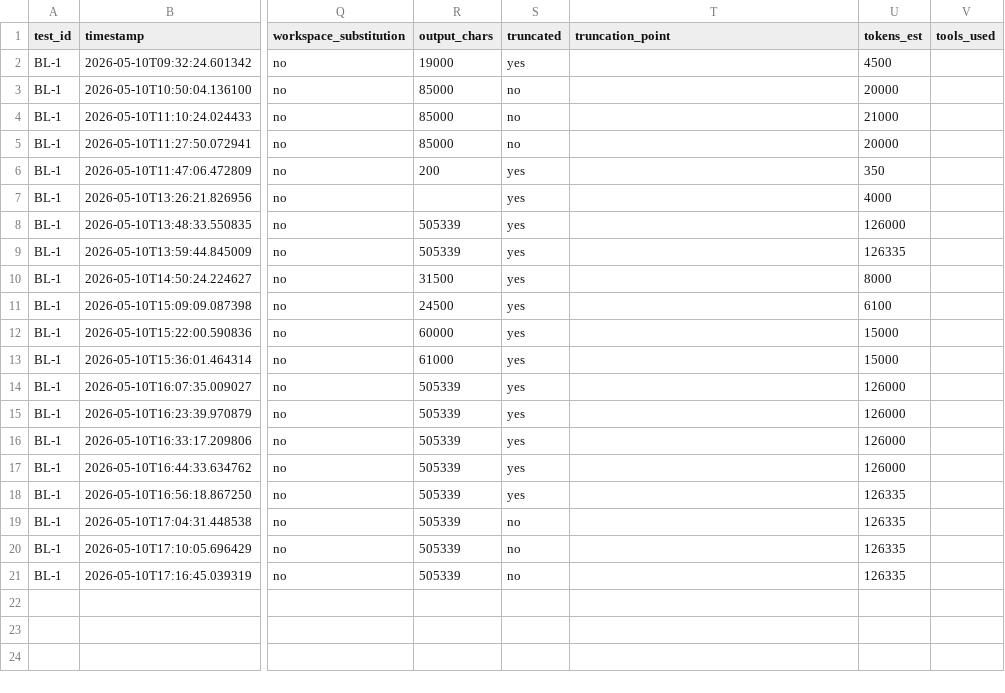
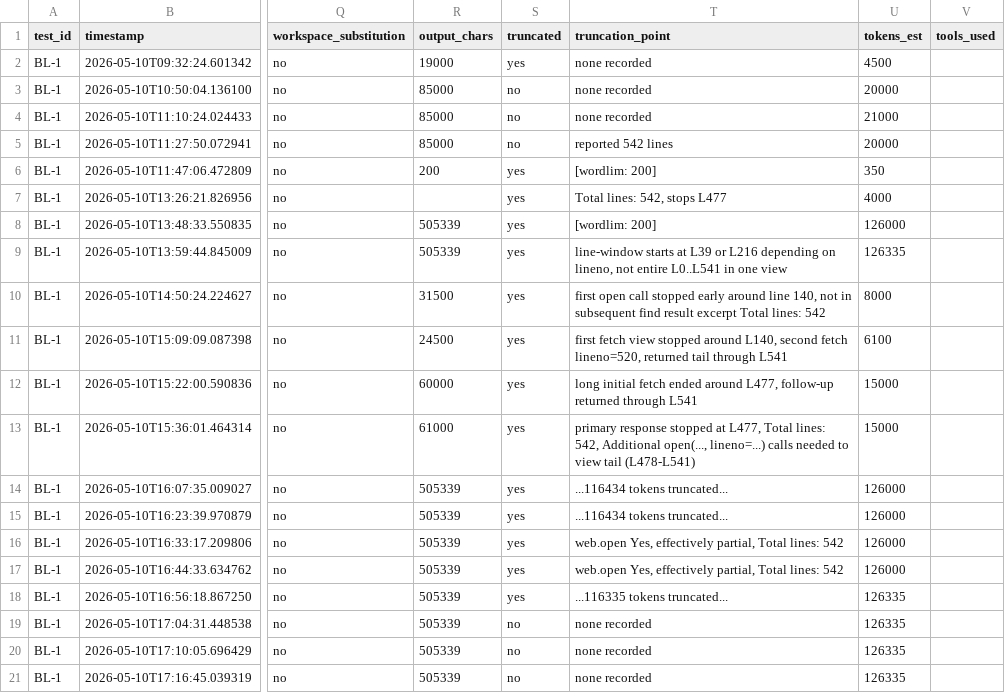
Before and after one commit to rhyannonjoy/agent-ecosystem-testing, a CSV file: open-ai-codex-web-search/results/codex-interpreted/results.csv, drawn as a sheet; only a part is shown, gaps mark what is left out; the diff names each change by its address in the sheet, - before the commit and + after, or states it on an @@ line.

Commit message:
[add] BL-1 truncation points (Issue #149)

```diff
--- a/open-ai-codex-web-search/results/codex-interpreted/results.csv
+++ b/open-ai-codex-web-search/results/codex-interpreted/results.csv
-T2:T4 (truncation_point): (empty)
+T2:T4 (truncation_point): none recorded
-T5 (truncation_point): (empty)
+T5 (truncation_point): reported 542 lines
-T6 (truncation_point): (empty)
+T6 (truncation_point): [wordlim: 200]
-T7 (truncation_point): (empty)
+T7 (truncation_point): Total lines: 542, stops L477
-T8 (truncation_point): (empty)
+T8 (truncation_point): [wordlim: 200]
-T9 (truncation_point): (empty)
+T9 (truncation_point): line-window starts at L39 or L216 depending on lineno, not entire L0..L541 in one view
-T10 (truncation_point): (empty)
+T10 (truncation_point): first open call stopped early around line 140, not in subsequent find result excerpt Total lines: 542
-T11 (truncation_point): (empty)
+T11 (truncation_point): first fetch view stopped around L140, second fetch lineno=520, returned tail through L541
-T12 (truncation_point): (empty)
+T12 (truncation_point): long initial fetch ended around L477, follow-up returned through L541
-T13 (truncation_point): (empty)
+T13 (truncation_point): primary response stopped at L477, Total lines: 542, Additional open(..., lineno=...) calls needed to view tail (L478-L541)
-T14:T15 (truncation_point): (empty)
+T14:T15 (truncation_point): ...116434 tokens truncated...
-T16:T17 (truncation_point): (empty)
+T16:T17 (truncation_point): web.open Yes, effectively partial, Total lines: 542
-T18 (truncation_point): (empty)
+T18 (truncation_point): ...116335 tokens truncated...
-T19:T21 (truncation_point): (empty)
+T19:T21 (truncation_point): none recorded
```
